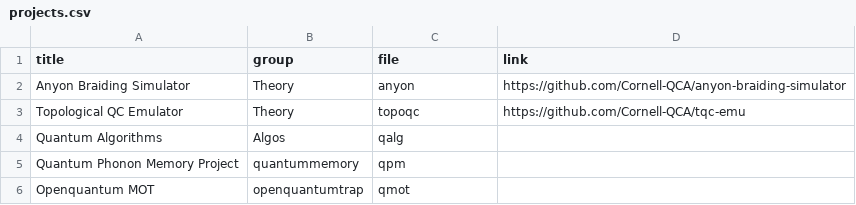
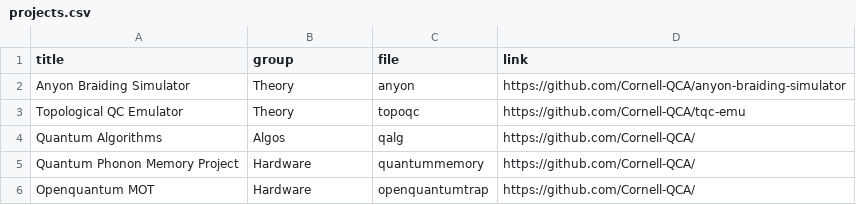
Before and after one commit to Cornell-QCA/website, a CSV file: public/data/csv/projects.csv, drawn as a sheet.

Commit message:
save

```diff
--- a/public/data/csv/projects.csv
+++ b/public/data/csv/projects.csv
@@ -3,4 +3,4 @@ Anyon Braiding Simulator,Theory,anyon,https://github.com/Cornell-QCA/anyon-braid
 Topological QC Emulator,Theory,topoqc,https://github.com/Cornell-QCA/tqc-emu
-Quantum Algorithms,Algos,qalg,
-Quantum Phonon Memory Project,quantummemory,qpm,
-Openquantum MOT,openquantumtrap,qmot,
+Quantum Algorithms,Algos,qalg,https://github.com/Cornell-QCA/
+Quantum Phonon Memory Project,Hardware,quantummemory,https://github.com/Cornell-QCA/
+Openquantum MOT,Hardware,openquantumtrap,https://github.com/Cornell-QCA/
```
